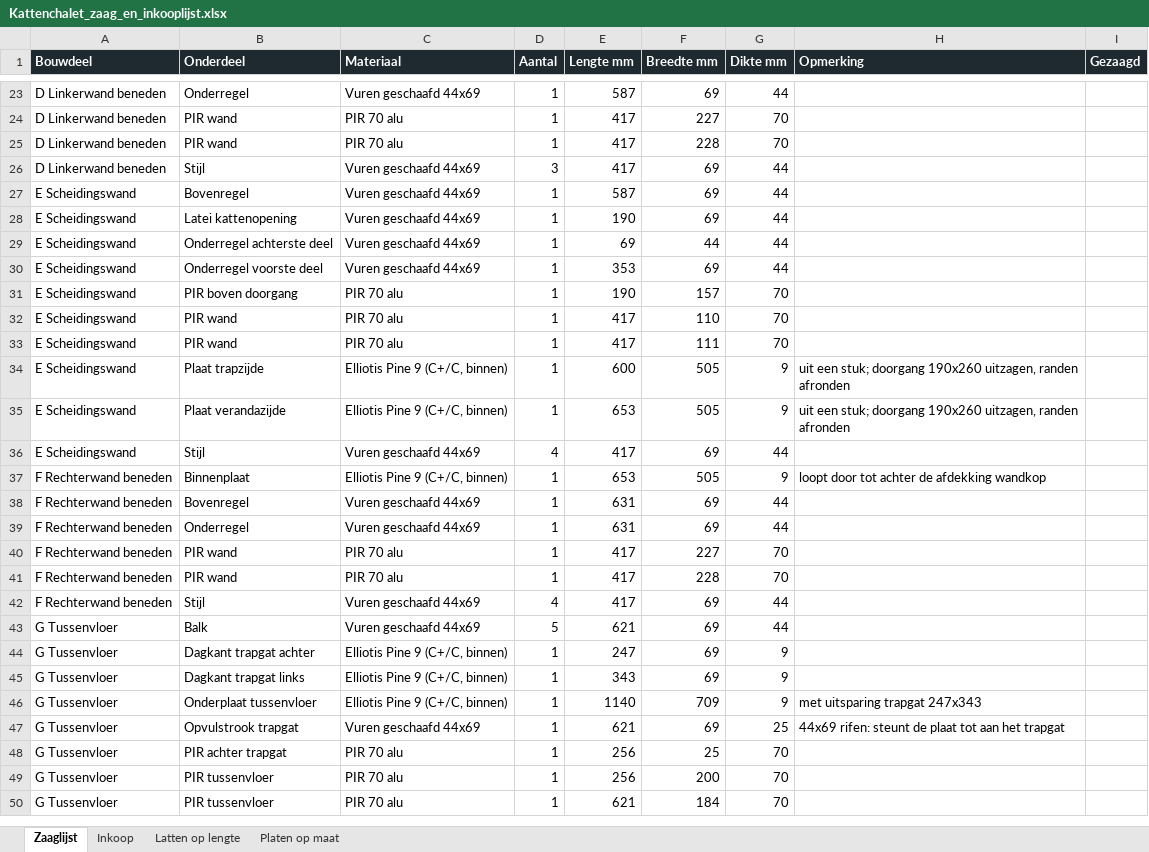
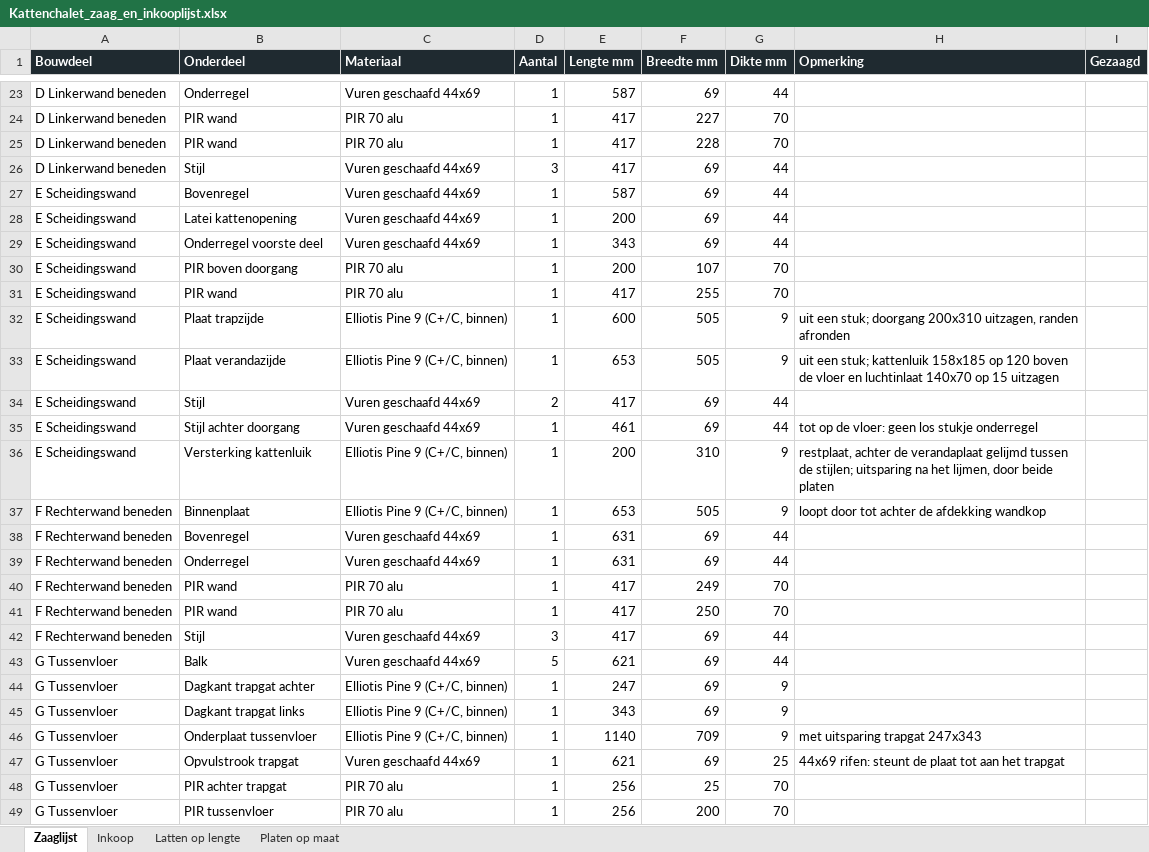
Before and after one commit to jeroenweij/kat, an Excel workbook: bouwplan/Kattenchalet_zaag_en_inkooplijst.xlsx, sheet Zaaglijst, drawn as a sheet; only a part is shown, gaps mark what is left out; the shorter side is filled out with more unchanged rows; values as stored, in another font and other column widths than the file's, no borders; charts and pictures not drawn; removed rows and columns are numbered as before the commit, all else as after; the diff names each change by its address in the sheet, - before the commit and + after, or states it on an @@ line.

```diff
--- a/bouwplan/Kattenchalet_zaag_en_inkooplijst.xlsx (sheet Zaaglijst)
+++ b/bouwplan/Kattenchalet_zaag_en_inkooplijst.xlsx (sheet Zaaglijst)
-E28 (Lengte mm): 190
+E28 (Lengte mm): 200
-row 29: E Scheidingswand | Onderregel achterste deel | Vuren geschaafd 44x69 | 1 | 69 | 44 | 44
-E29 (Lengte mm): 353
+E29 (Lengte mm): 343
-E30 (Lengte mm): 190
+E30 (Lengte mm): 200
-F30 (Breedte mm): 157
+F30 (Breedte mm): 107
-F31 (Breedte mm): 110
+F31 (Breedte mm): 255
-row 33: E Scheidingswand | PIR wand | PIR 70 alu | 1 | 417 | 111 | 70
-H32 (Opmerking): …stuk; doorgang 190x260 uitzagen, randen…
+H32 (Opmerking): …stuk; doorgang 200x310 uitzagen, randen…
-H33 (Opmerking): …een stuk; doorgang 190x260 uitzagen, randen afronden
+H33 (Opmerking): …een stuk; kattenluik 158x185 op 120 boven de vloer en luchtinlaat 140x70 op 15 uitzagen
-D34 (Aantal): 4
+D34 (Aantal): 2
+row 35: E Scheidingswand | Stijl achter doorgang | Vuren geschaafd 44x69 | 1 | 461 | 69 | 44 | tot op de vloer: geen los stukje onderregel
+row 36: E Scheidingswand | Versterking kattenluik | Elliotis Pine 9 (C+/C, binnen) | 1 | 200 | 310 | 9 | restplaat, achter de verandaplaat gelijmd tussen de stijlen; uitsparing na het lijmen, door beide platen
-F40 (Breedte mm): 227
+F40 (Breedte mm): 249
-F41 (Breedte mm): 228
+F41 (Breedte mm): 250
-D42 (Aantal): 4
+D42 (Aantal): 3
```
Also changed, not shown: sheet Platen op maat, sheet Latten op lengte, sheet Inkoop, 5 other files.
